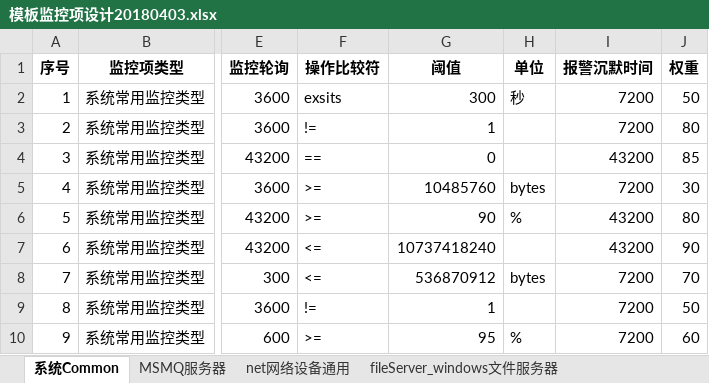
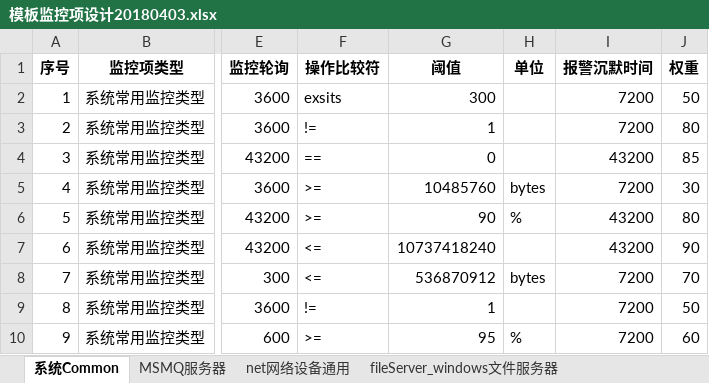
Before and after one commit to aceunlonely/DesignAndScheme, an Excel workbook: j监控/模板监控项设计20180403.xlsx, sheet 系统Common, drawn as a sheet; only a part is shown, gaps mark what is left out; values as stored, in another font and other column widths than the file's, no borders; the diff names each change by its address in the sheet, - before the commit and + after, or states it on an @@ line.

```diff
--- a/j监控/模板监控项设计20180403.xlsx (sheet 系统Common)
+++ b/j监控/模板监控项设计20180403.xlsx (sheet 系统Common)
-H2 (单位): 秒
+H2 (单位): (empty)
```
Also changed, not shown: sheet oracle业务数据库, 9 other files.
